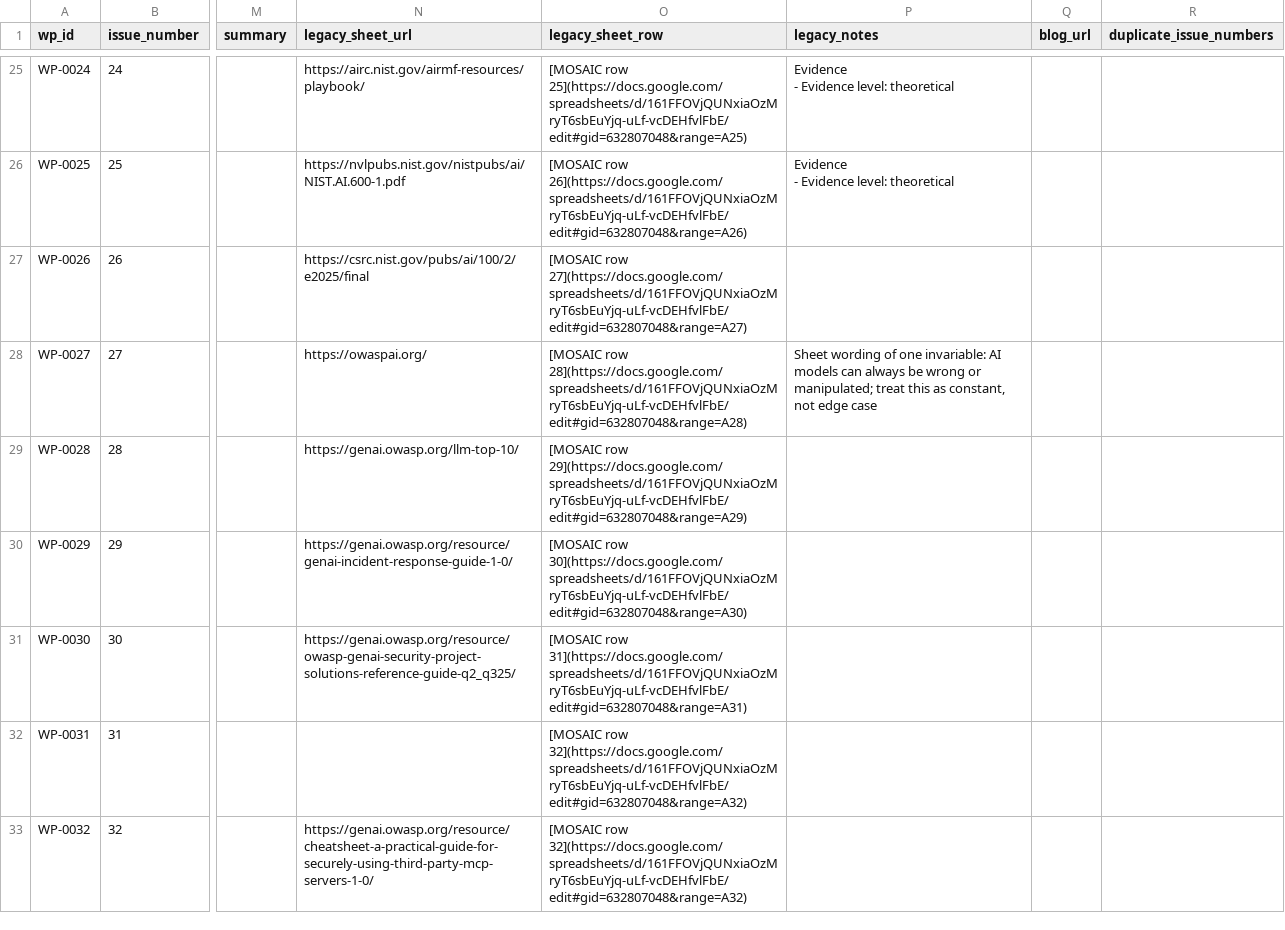
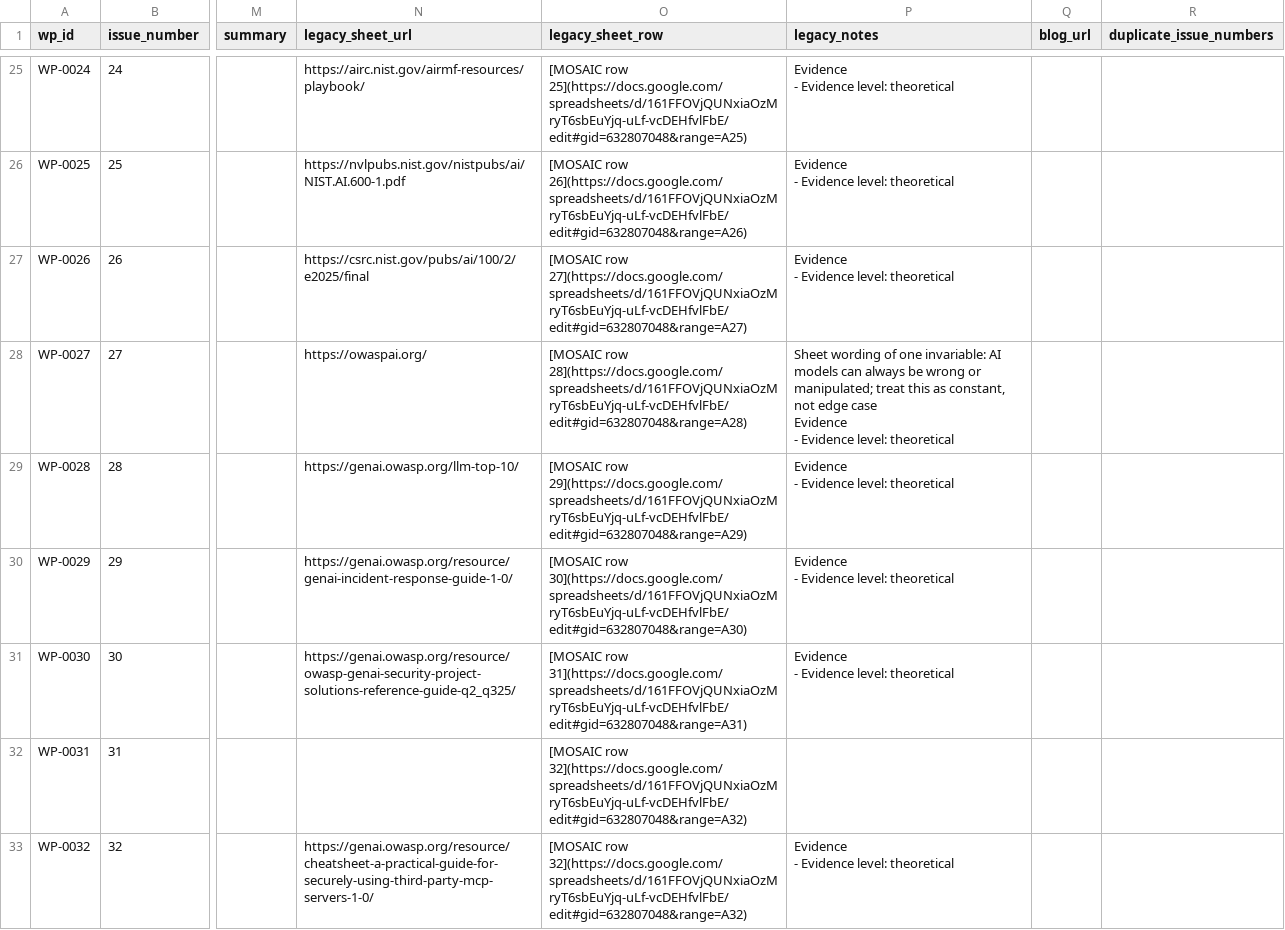
Before and after one commit to billbrietstout/ai-security-whitepaper-monitor, a CSV file: data/whitepapers.csv, drawn as a sheet; only a part is shown, gaps mark what is left out; ↵ is a line break in a cell; the diff covers the shown part only; the diff names each change by its address in the sheet, - before the commit and + after, or states it on an @@ line.

```diff
--- a/data/whitepapers.csv
+++ b/data/whitepapers.csv
-P27 (legacy_notes): (empty)
+P27 (legacy_notes): Evidence ↵ - Evidence level: theoretical
-P28 (legacy_notes): …edge case
+P28 (legacy_notes): …edge case ↵ Evidence ↵ - Evidence level: theoretical
-P29:P31 (legacy_notes): (empty)
+P29:P31 (legacy_notes): Evidence ↵ - Evidence level: theoretical
-P33 (legacy_notes): (empty)
+P33 (legacy_notes): Evidence ↵ - Evidence level: theoretical
```
Also changed, not shown: 72 edited cells elsewhere in this file, 2 other files.
